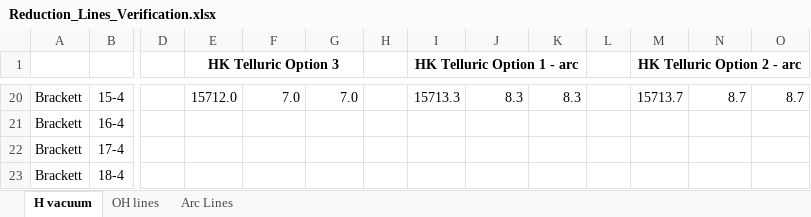
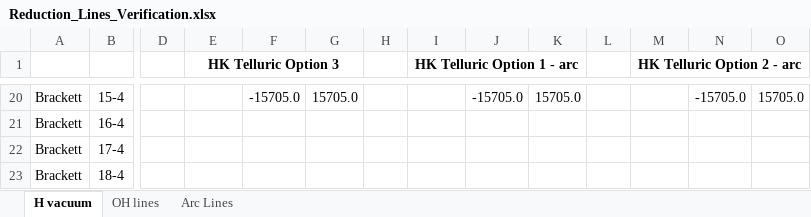
Before and after one commit to KathleenLabrie/reduxF2LS-BELR, an Excel workbook: GS-2015B-Q-27/SDSSJ221750.50-002425.9/analysis/Reduction_Lines_Verification.xlsx, sheet H vacuum, drawn as a sheet; only a part is shown, gaps mark what is left out; values as stored, in another font and other column widths than the file's, no borders; the diff covers the shown part only; the diff names each change by its address in the sheet, - before the commit and + after, or states it on an @@ line.

```diff
--- a/GS-2015B-Q-27/SDSSJ221750.50-002425.9/analysis/Reduction_Lines_Verification.xlsx (sheet H vacuum)
+++ b/GS-2015B-Q-27/SDSSJ221750.50-002425.9/analysis/Reduction_Lines_Verification.xlsx (sheet H vacuum)
-E20 (HK Telluric Option 3): 15712.0
+E20 (HK Telluric Option 3): (empty)
-F20: 7.0
+F20: -15705.0
-G20: 7.0
+G20: 15705.0
-I20 (HK Telluric Option 1 - arc): 15713.3
+I20 (HK Telluric Option 1 - arc): (empty)
-J20: 8.3
+J20: -15705.0
-K20: 8.3
+K20: 15705.0
-M20 (HK Telluric Option 2 - arc): 15713.7
+M20 (HK Telluric Option 2 - arc): (empty)
-N20: 8.7
+N20: -15705.0
-O20: 8.7
+O20: 15705.0
```
Also changed, not shown: 2 added rows, 2 removed rows and 54 edited cells elsewhere in this sheet, sheet OH lines, sheet Arc Lines, 6 other files.
